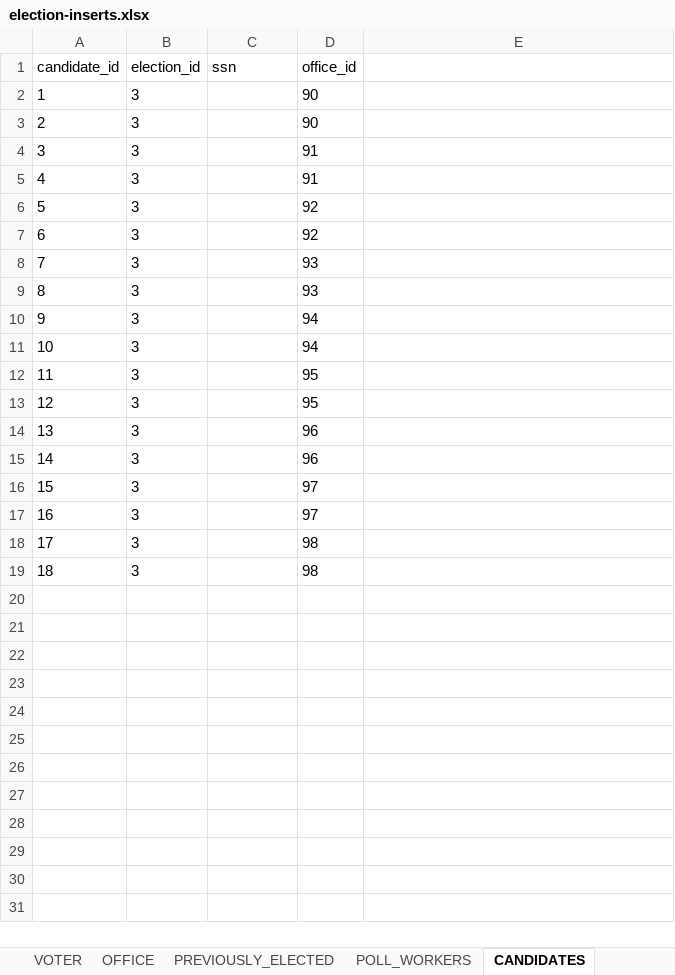
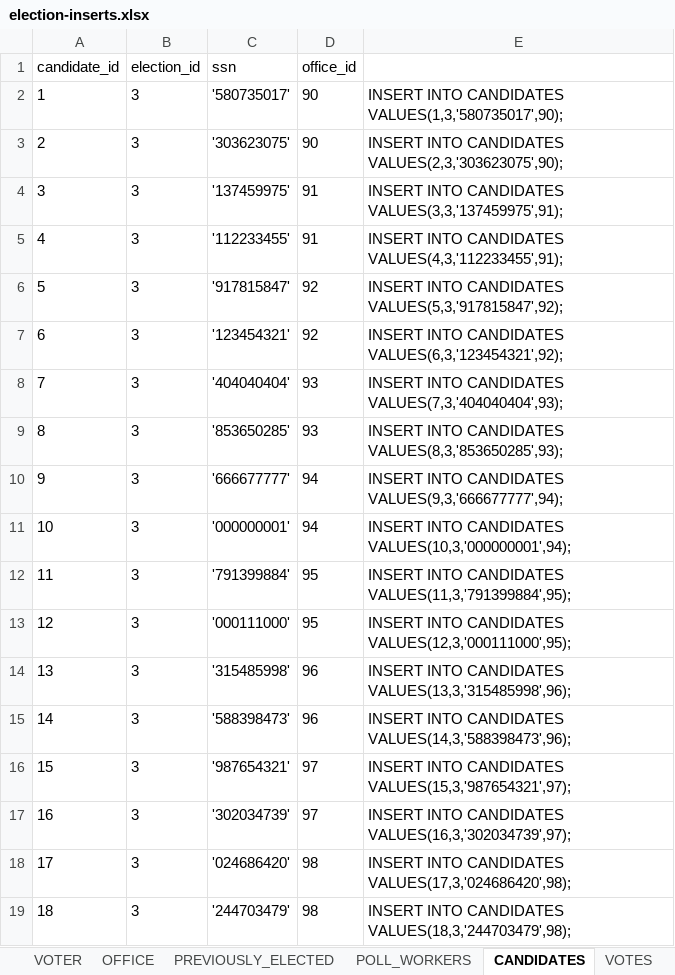
Before and after one commit to clarehmorris/databaseproject, an Excel workbook: election/src/main/resources/election-inserts.xlsx, sheet CANDIDATES, drawn as a sheet; values as stored, in another font and other column widths than the file's, no borders; conditional formats not drawn; the diff names each change by its address in the sheet, - before the commit and + after, or states it on an @@ line.

```diff
--- a/election/src/main/resources/election-inserts.xlsx (sheet CANDIDATES)
+++ b/election/src/main/resources/election-inserts.xlsx (sheet CANDIDATES)
+sheet tab: VOTES
-C2 (ssn): (empty)
+C2 (ssn): '580735017'
-E2: (empty)
+E2: INSERT INTO CANDIDATES VALUES(1,3,'580735017',90);
-C3 (ssn): (empty)
+C3 (ssn): '303623075'
-E3: (empty)
+E3: INSERT INTO CANDIDATES VALUES(2,3,'303623075',90);
-C4 (ssn): (empty)
+C4 (ssn): '137459975'
-E4: (empty)
+E4: INSERT INTO CANDIDATES VALUES(3,3,'137459975',91);
-C5 (ssn): (empty)
+C5 (ssn): '112233455'
-E5: (empty)
+E5: INSERT INTO CANDIDATES VALUES(4,3,'112233455',91);
-C6 (ssn): (empty)
+C6 (ssn): '917815847'
-E6: (empty)
+E6: INSERT INTO CANDIDATES VALUES(5,3,'917815847',92);
-C7 (ssn): (empty)
+C7 (ssn): '123454321'
-E7: (empty)
+E7: INSERT INTO CANDIDATES VALUES(6,3,'123454321',92);
-C8 (ssn): (empty)
+C8 (ssn): '404040404'
-E8: (empty)
+E8: INSERT INTO CANDIDATES VALUES(7,3,'404040404',93);
-C9 (ssn): (empty)
+C9 (ssn): '853650285'
-E9: (empty)
+E9: INSERT INTO CANDIDATES VALUES(8,3,'853650285',93);
-C10 (ssn): (empty)
+C10 (ssn): '666677777'
-E10: (empty)
+E10: INSERT INTO CANDIDATES VALUES(9,3,'666677777',94);
-C11 (ssn): (empty)
+C11 (ssn): '000000001'
-E11: (empty)
+E11: INSERT INTO CANDIDATES VALUES(10,3,'000000001',94);
-C12 (ssn): (empty)
+C12 (ssn): '791399884'
-E12: (empty)
+E12: INSERT INTO CANDIDATES VALUES(11,3,'791399884',95);
-C13 (ssn): (empty)
+C13 (ssn): '000111000'
-E13: (empty)
+E13: INSERT INTO CANDIDATES VALUES(12,3,'000111000',95);
-C14 (ssn): (empty)
+C14 (ssn): '315485998'
-E14: (empty)
+E14: INSERT INTO CANDIDATES VALUES(13,3,'315485998',96);
-C15 (ssn): (empty)
+C15 (ssn): '588398473'
-E15: (empty)
+E15: INSERT INTO CANDIDATES VALUES(14,3,'588398473',96);
-C16 (ssn): (empty)
+C16 (ssn): '987654321'
-E16: (empty)
+E16: INSERT INTO CANDIDATES VALUES(15,3,'987654321',97);
-C17 (ssn): (empty)
+C17 (ssn): '302034739'
-E17: (empty)
+E17: INSERT INTO CANDIDATES VALUES(16,3,'302034739',97);
-C18 (ssn): (empty)
+C18 (ssn): '024686420'
-E18: (empty)
+E18: INSERT INTO CANDIDATES VALUES(17,3,'024686420',98);
-C19 (ssn): (empty)
+C19 (ssn): '244703479'
-E19: (empty)
+E19: INSERT INTO CANDIDATES VALUES(18,3,'244703479',98);
```
Also changed, not shown: sheet VOTER, sheet POLL_WORKERS, sheet PREVIOUSLY_ELECTED, sheet POLLING_LOCATION, sheet OFFICE, 1 other file.
